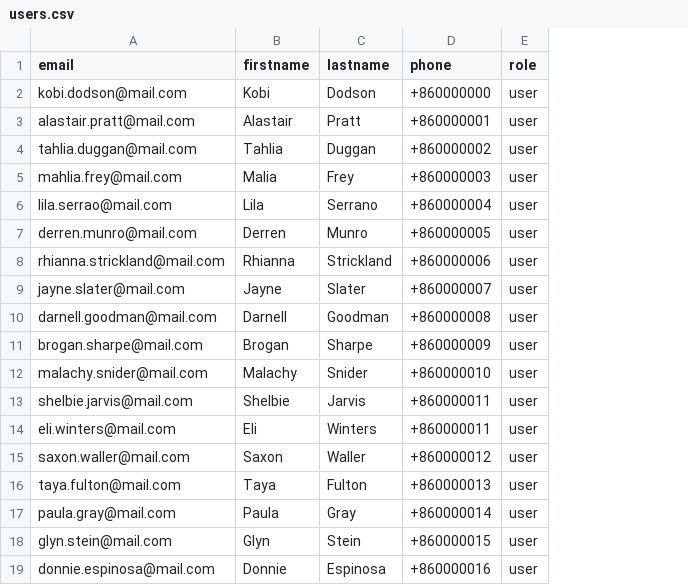
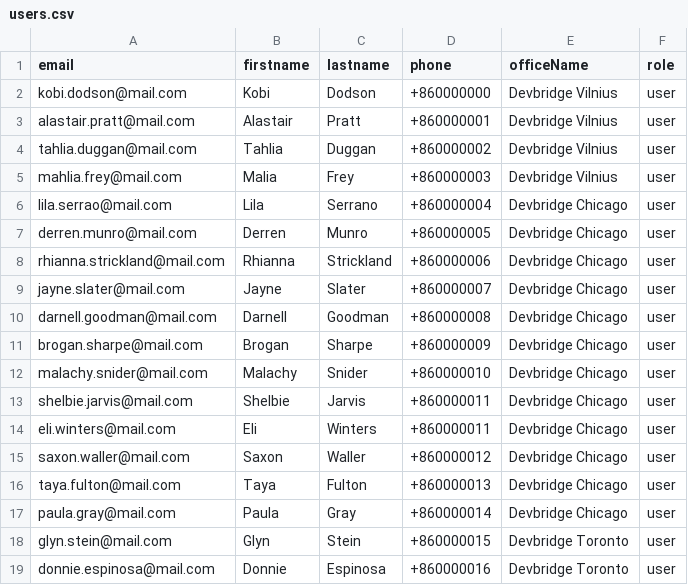
Before and after one commit to krismilda/fivethreads-travel, a CSV file: data/users.csv, drawn as a sheet; the diff names each change by its address in the sheet, - before the commit and + after, or states it on an @@ line.

Commit message:
Import offices

```diff
--- a/data/users.csv
+++ b/data/users.csv
+column E (officeName), rows 2-19: Devbridge Vilnius | Devbridge Vilnius | Devbridge Vilnius | Devbridge Vilnius | Devbridge Chicago | Devbridge Chicago | Devbridge Chicago | Devbridge Chicago | Devbridge Chicago | Devbridge Chicago | Devbridge Chicago | Devbridge Chicago | Devbridge Chicago | Devbridge Chicago | Devbridge Chicago | Devbridge Chicago | Devbridge Toronto | Devbridge Toronto
```
Also changed, not shown: 24 other files.
